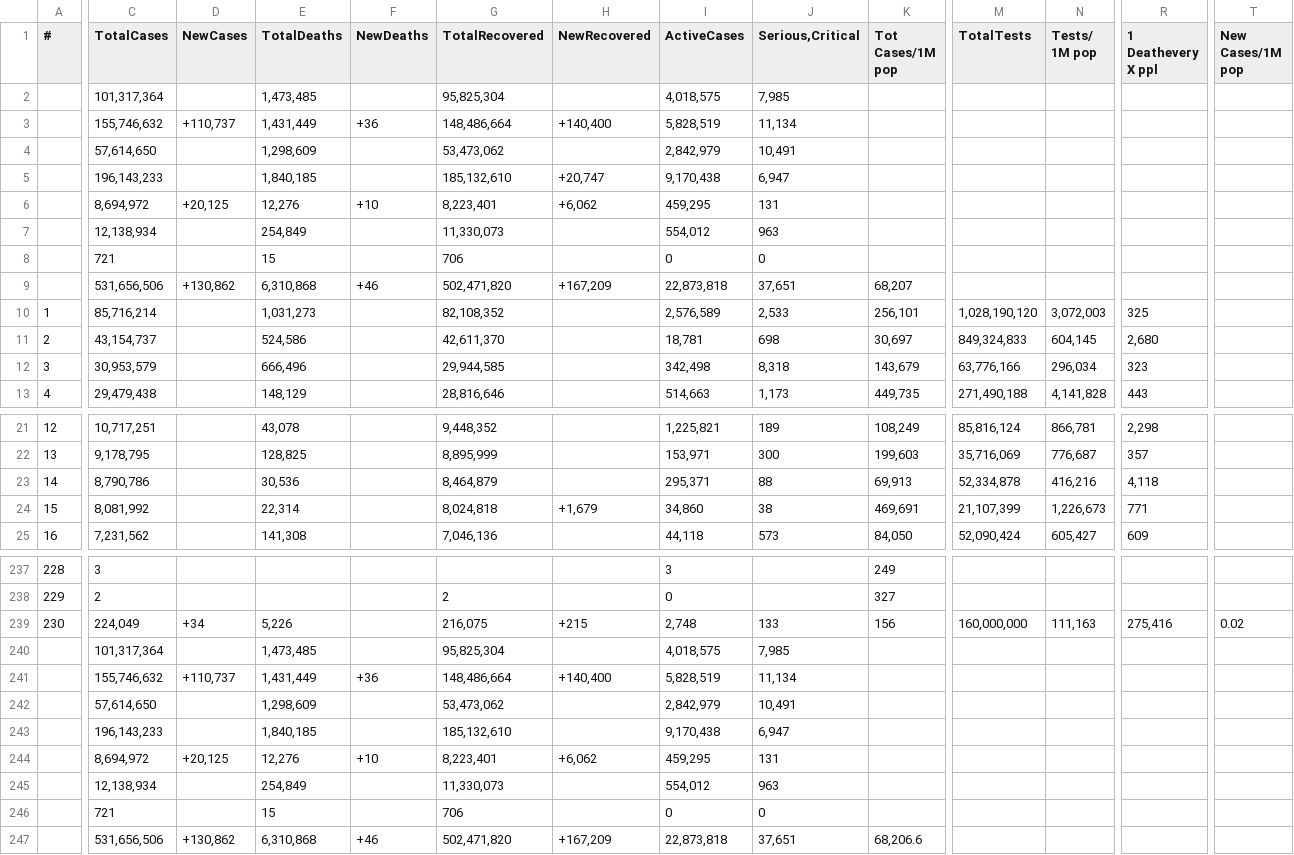
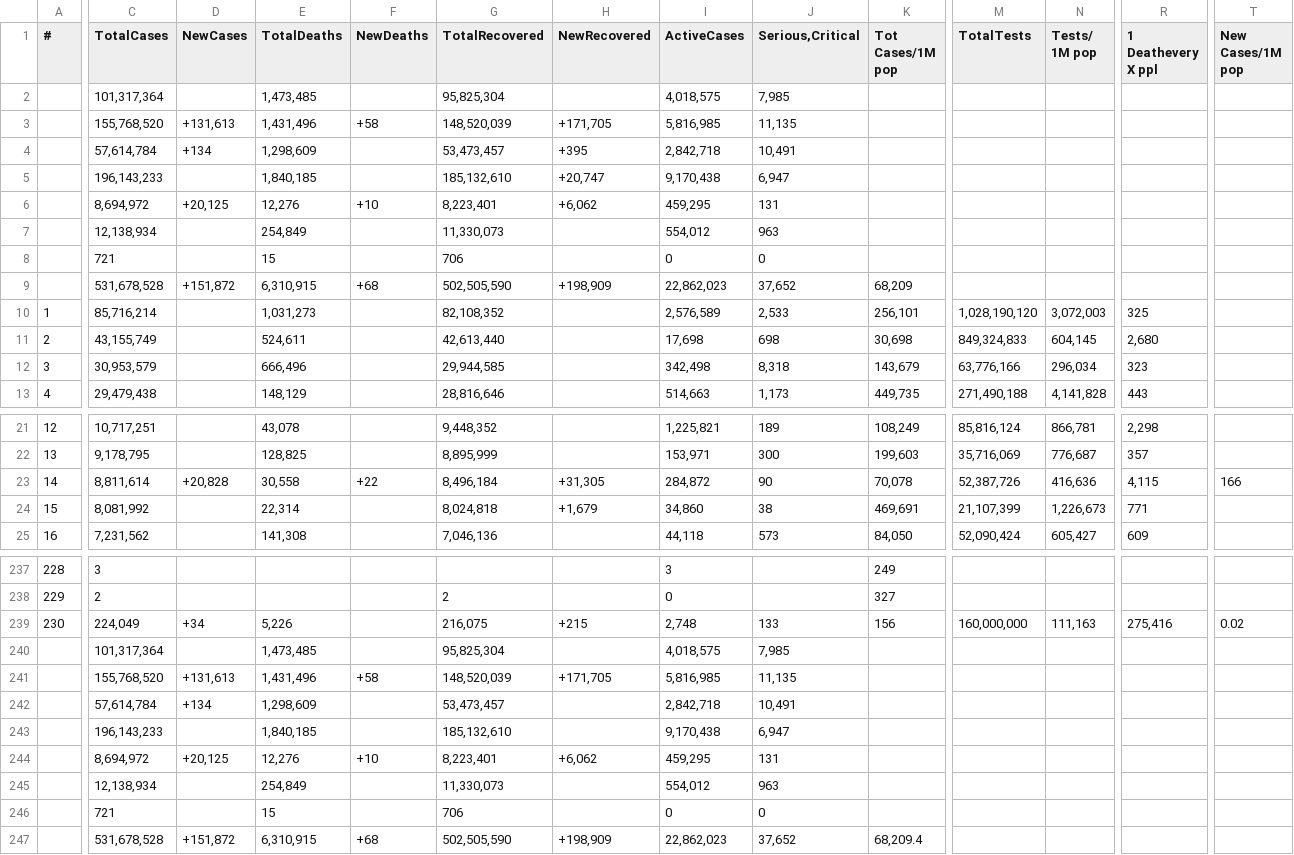
Before and after one commit to Covid-Data-API/Worldometer-Covid-Data-API, a CSV file: Table1.csv, drawn as a sheet; only a part is shown, gaps mark what is left out; removed rows and columns are numbered as before the commit, all else as after; rows hold the shown columns only; the diff covers the shown part only; the diff names each change by its address in the sheet, - before the commit and + after, or states it on an @@ line.

```diff
--- a/Table1.csv
+++ b/Table1.csv
-row 3:  | 155,746,632 | +110,737 | 1,431,449 | +36 | 148,486,664 | +140,400 | 5,828,519 | 11,134
-row 4:  | 57,614,650 |  | 1,298,609 |  | 53,473,062 |  | 2,842,979 | 10,491
+row 3:  | 155,768,520 | +131,613 | 1,431,496 | +58 | 148,520,039 | +171,705 | 5,816,985 | 11,135
+row 4:  | 57,614,784 | +134 | 1,298,609 |  | 53,473,457 | +395 | 2,842,718 | 10,491
-row 9:  | 531,656,506 | +130,862 | 6,310,868 | +46 | 502,471,820 | +167,209 | 22,873,818 | 37,651 | 68,207
+row 9:  | 531,678,528 | +151,872 | 6,310,915 | +68 | 502,505,590 | +198,909 | 22,862,023 | 37,652 | 68,209
-C11 (TotalCases): 43,154,737
+C11 (TotalCases): 43,155,749
-E11 (TotalDeaths): 524,586
+E11 (TotalDeaths): 524,611
-G11 (TotalRecovered): 42,611,370
+G11 (TotalRecovered): 42,613,440
-I11 (ActiveCases): 18,781
+I11 (ActiveCases): 17,698
-K11 (Tot Cases/1M pop): 30,697
+K11 (Tot Cases/1M pop): 30,698
-C23 (TotalCases): 8,790,786
+C23 (TotalCases): 8,811,614
-D23 (NewCases): (empty)
+D23 (NewCases): +20,828
-E23 (TotalDeaths): 30,536
+E23 (TotalDeaths): 30,558
-F23 (NewDeaths): (empty)
+F23 (NewDeaths): +22
-G23 (TotalRecovered): 8,464,879
+G23 (TotalRecovered): 8,496,184
-H23 (NewRecovered): (empty)
+H23 (NewRecovered): +31,305
-I23 (ActiveCases): 295,371
+I23 (ActiveCases): 284,872
-J23 (Serious,Critical): 88
+J23 (Serious,Critical): 90
-K23 (Tot Cases/1M pop): 69,913
+K23 (Tot Cases/1M pop): 70,078
-M23 (TotalTests): 52,334,878
+M23 (TotalTests): 52,387,726
-N23 (Tests/ 1M pop): 416,216
+N23 (Tests/ 1M pop): 416,636
-R23 (1 Deathevery X ppl): 4,118
+R23 (1 Deathevery X ppl): 4,115
-T23 (New Cases/1M pop): (empty)
+T23 (New Cases/1M pop): 166
-row 241:  | 155,746,632 | +110,737 | 1,431,449 | +36 | 148,486,664 | +140,400 | 5,828,519 | 11,134
-row 242:  | 57,614,650 |  | 1,298,609 |  | 53,473,062 |  | 2,842,979 | 10,491
+row 241:  | 155,768,520 | +131,613 | 1,431,496 | +58 | 148,520,039 | +171,705 | 5,816,985 | 11,135
+row 242:  | 57,614,784 | +134 | 1,298,609 |  | 53,473,457 |  | 2,842,718 | 10,491
-row 247:  | 531,656,506 | +130,862 | 6,310,868 | +46 | 502,471,820 | +167,209 | 22,873,818 | 37,651 | 68,206.6
+row 247:  | 531,678,528 | +151,872 | 6,310,915 | +68 | 502,505,590 | +198,909 | 22,862,023 | 37,652 | 68,209.4
```
Also changed, not shown: 17 edited cells elsewhere in this file, Table2.csv.
